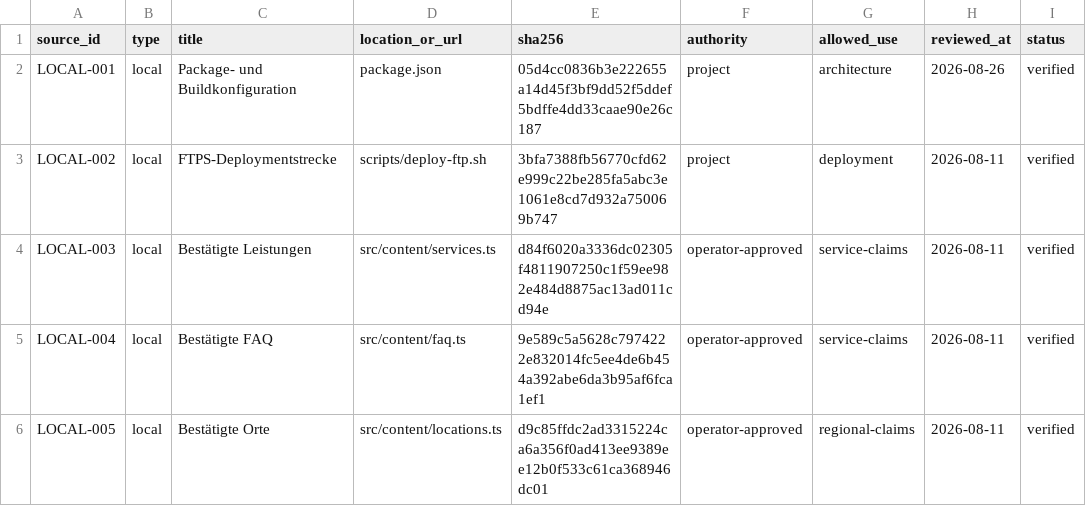
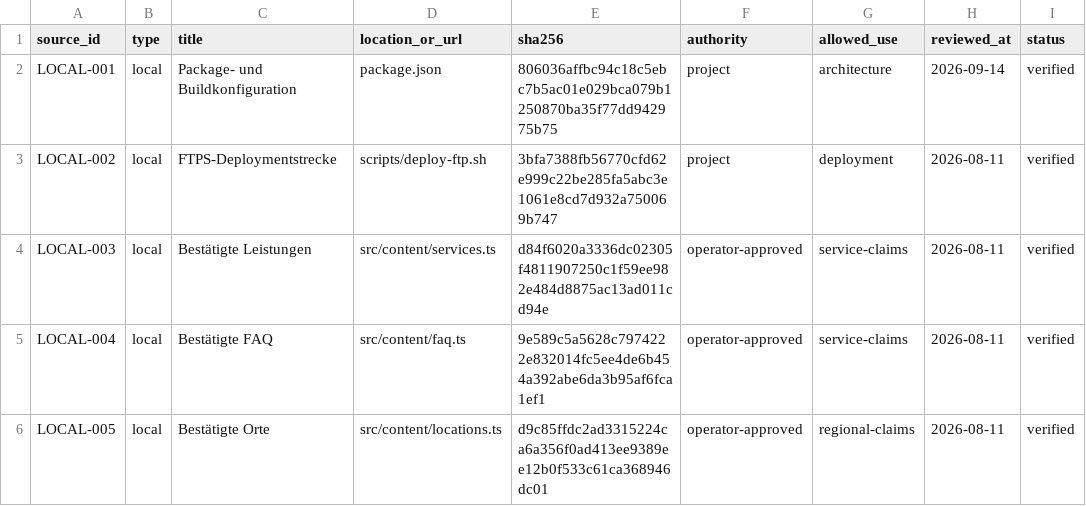
Before and after one commit to nasirahmad84-design/krankenfahrten-bad-homburg, a CSV file: automation/blog/source-inventory.csv, drawn as a sheet; only a part is shown.

```diff
--- a/automation/blog/source-inventory.csv
+++ b/automation/blog/source-inventory.csv
@@ -1,3 +1,3 @@
 source_id,type,title,location_or_url,sha256,authority,allowed_use,reviewed_at,status
-LOCAL-001,local,Package- und Buildkonfiguration,package.json,05d4cc0836b3e222655a14d45f3bf9dd52f5ddef5bdffe4dd33caae90e26c187,project,architecture,2026-08-26,verified
+LOCAL-001,local,Package- und Buildkonfiguration,package.json,806036affbc94c18c5ebc7b5ac01e029bca079b1250870ba35f77dd942975b75,project,architecture,2026-09-14,verified
 LOCAL-002,local,FTPS-Deploymentstrecke,scripts/deploy-ftp.sh,3bfa7388fb56770cfd62e999c22be285fa5abc3e1061e8cd7d932a750069b747,project,deployment,2026-08-11,verified
```
Also changed, not shown: 10 other files.
